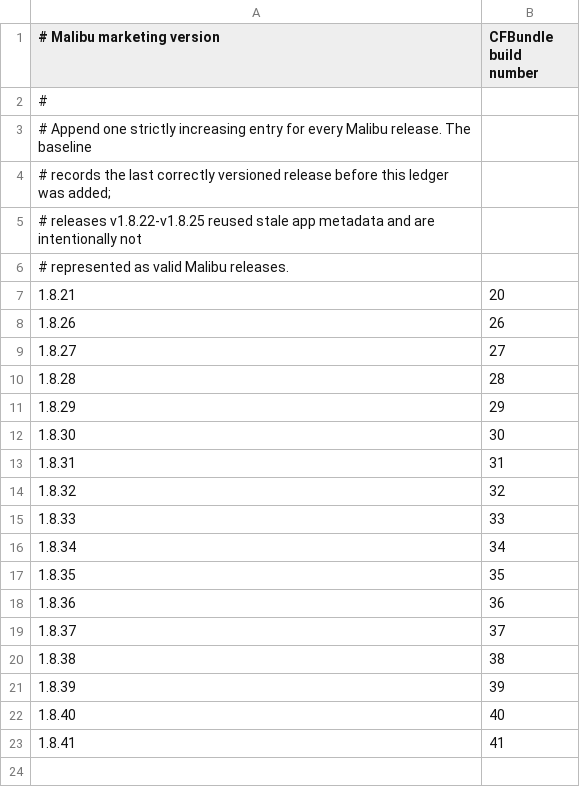
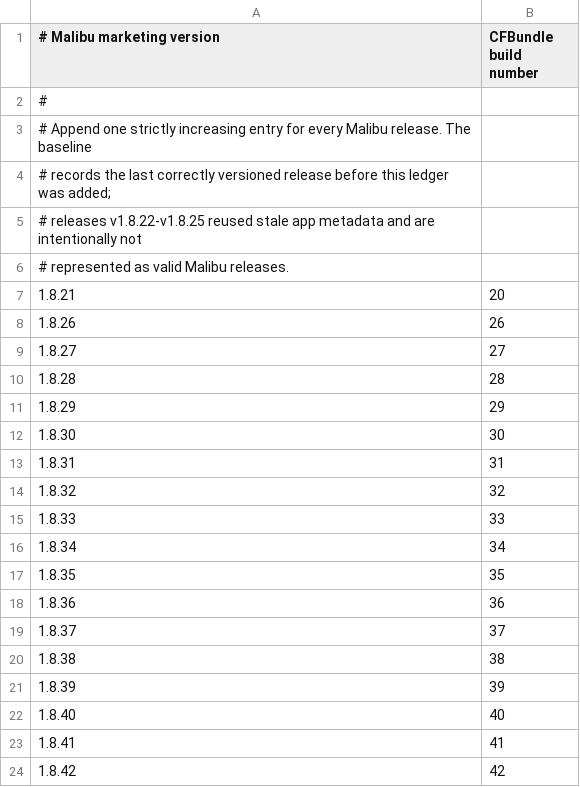
Before and after one commit to Augustas11/macprovider, a TSV file: phase3-binary/app/release-builds.tsv, drawn as a sheet.

Commit message:
Bind referral release inputs to exact signed CLI bytes
Advance the provider release source to 1.8.48 while keeping Malibu independently versioned at 1.8.42. Require release operators to supply the exact signed CLI tag, version, binary digest, and archive digest so candidate creation and publication cannot reuse stale embedded pins.

Constraint: Referral production needs a new exact candidate without coupling Malibu and CLI marketing versions.

Rejected: Keep the v1.8.40 CLI hashes in the Malibu workflow | stale pins would silently embed the wrong compatibility set.

Confidence: high

Scope-risk: narrow

Directive: Supply real v1.8.48 hashes only from the signed CLI release; never infer or invent them.

Tested: make test-dist; 1439 Swift CLI tests; 214 Malibu xcodebuild tests; release input adversarial regression; bounded combined review.

Not-tested: No signing, candidate dispatch, publication, deployment, or physical acceptance was performed.

```diff
--- a/phase3-binary/app/release-builds.tsv
+++ b/phase3-binary/app/release-builds.tsv
@@ -23 +23,2 @@
 1.8.41	41
+1.8.42	42
```
Also changed, not shown: 9 other files.
